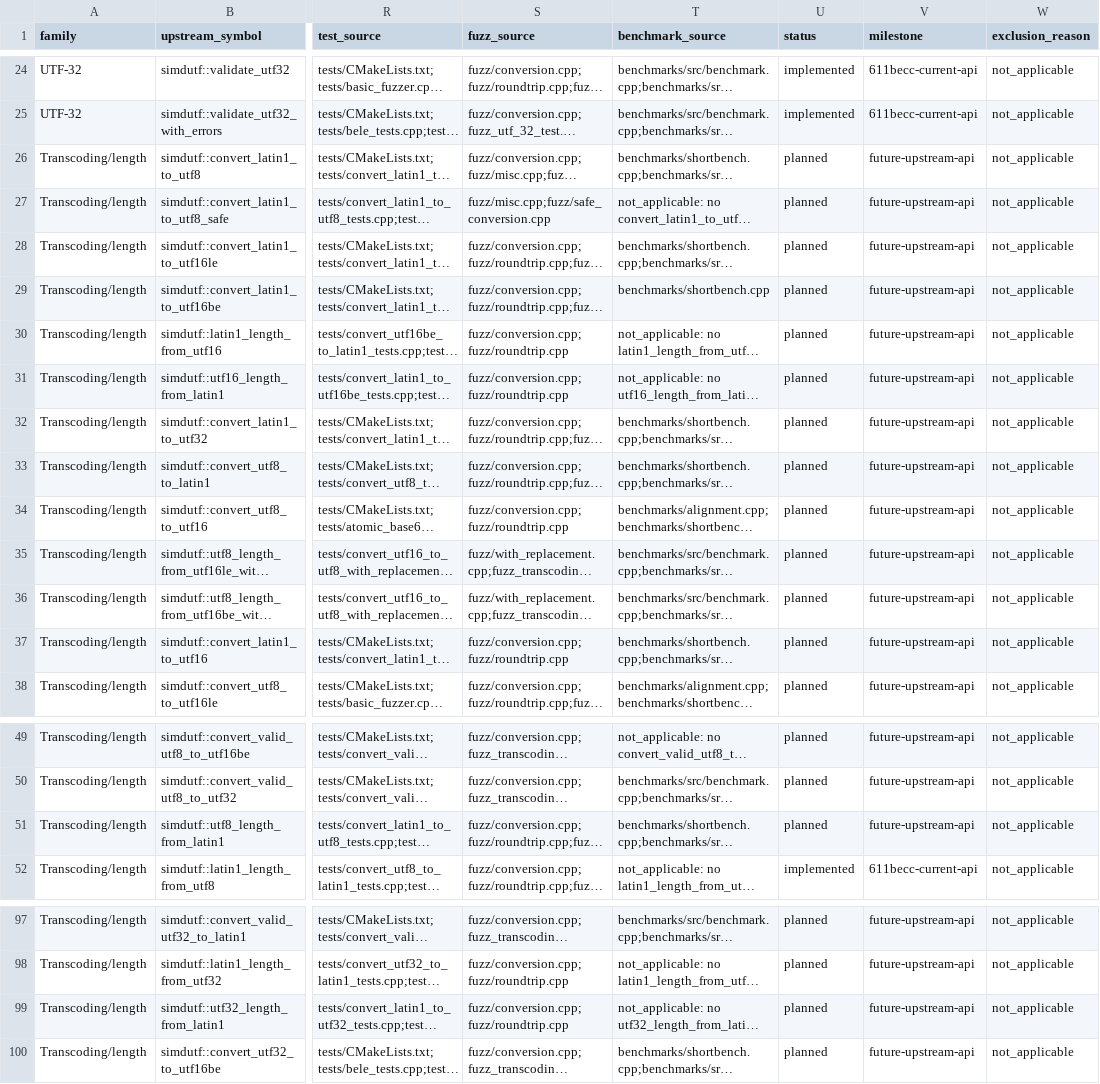
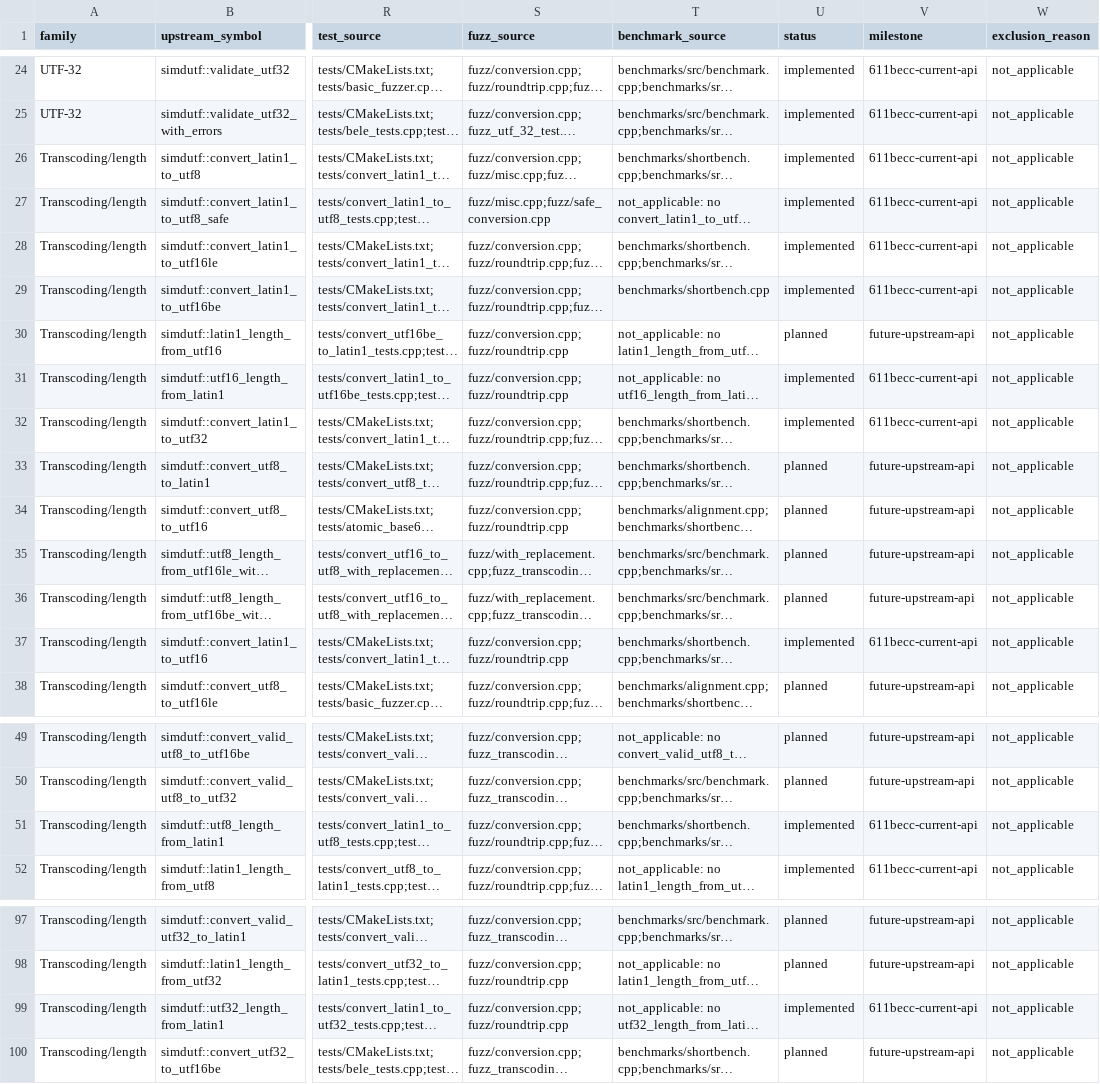
Before and after one commit to zchee/go-simdutf, a TSV file: docs/porting/api-manifest.tsv, drawn as a sheet; only a part is shown, gaps mark what is left out; long unchanged cells end in …; the diff names each change by its address in the sheet, - before the commit and + after, or states it on an @@ line.

Commit message:
simdutf: add Latin-1 source conversions
Co-authored-by: grokkybara[bot] <304785771+grokkybara[bot]@users.noreply.github.com>

```diff
--- a/docs/porting/api-manifest.tsv
+++ b/docs/porting/api-manifest.tsv
-U26:U29 (status): planned
+U26:U29 (status): implemented
-V26:V29 (milestone): future-upstream-api
+V26:V29 (milestone): 611becc-current-api
-U31:U32 (status): planned
+U31:U32 (status): implemented
-V31:V32 (milestone): future-upstream-api
+V31:V32 (milestone): 611becc-current-api
-U37 (status): planned
+U37 (status): implemented
-V37 (milestone): future-upstream-api
+V37 (milestone): 611becc-current-api
-U51 (status): planned
+U51 (status): implemented
-V51 (milestone): future-upstream-api
+V51 (milestone): 611becc-current-api
-U99 (status): planned
+U99 (status): implemented
-V99 (milestone): future-upstream-api
+V99 (milestone): 611becc-current-api
```
Also changed, not shown: docs/porting/simdutf-port-v1/generated/authority-v1.tsv, docs/porting/simdutf-port-v1/generated/frozen-inputs-v1.tsv, 11 other files.
